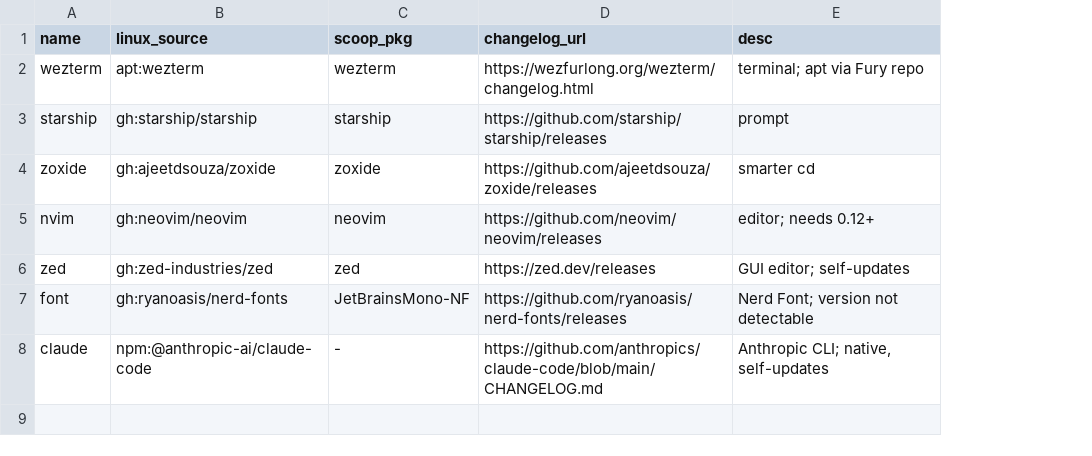
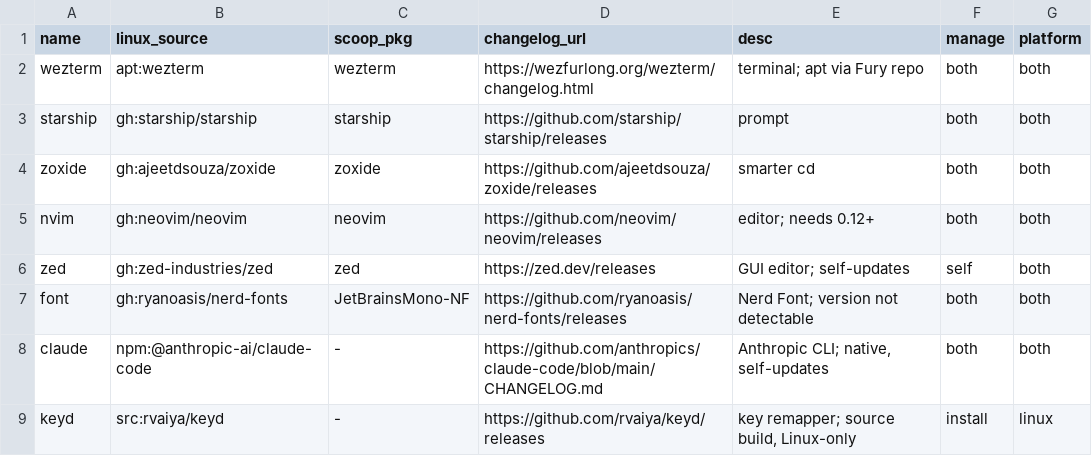
Before and after one commit to pooryam92/dotfiles, a TSV file: setup/tools.tsv, drawn as a sheet; the diff names each change by its address in the sheet, - before the commit and + after, or states it on an @@ line.

```diff
--- a/setup/tools.tsv
+++ b/setup/tools.tsv
+column F (manage), rows 2-8: both | both | both | both | self | both | both
+column G (platform), rows 2-8: all both
+row 9: keyd | src:rvaiya/keyd | - | https://github.com/rvaiya/keyd/releases | key remapper; source build, Linux-only | install | linux
```
Also changed, not shown: 33 other files.
